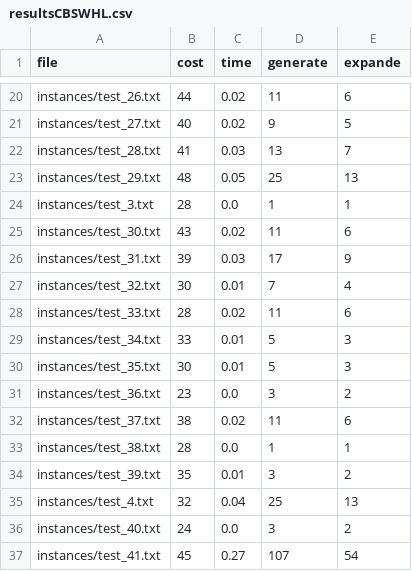
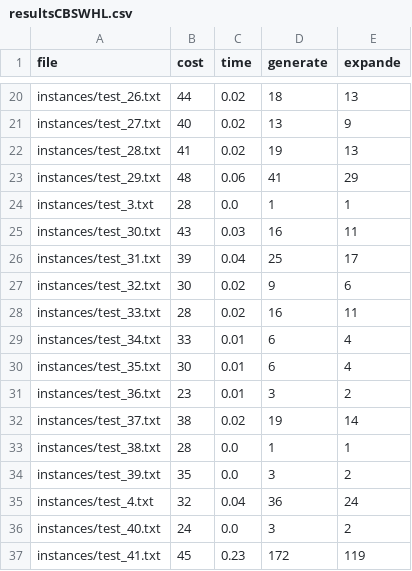
Before and after one commit to Musou-WS/CMPT417, a CSV file: resultsCBSWHL.csv, drawn as a sheet; only a part is shown, gaps mark what is left out; the diff covers the shown part only; the diff names each change by its address in the sheet, - before the commit and + after, or states it on an @@ line.

```diff
--- a/resultsCBSWHL.csv
+++ b/resultsCBSWHL.csv
-D20 (generate): 11
+D20 (generate): 18
-E20 (expande): 6
+E20 (expande): 13
-D21 (generate): 9
+D21 (generate): 13
-E21 (expande): 5
+E21 (expande): 9
-C22 (time): 0.03
+C22 (time): 0.02
-D22 (generate): 13
+D22 (generate): 19
-E22 (expande): 7
+E22 (expande): 13
-C23 (time): 0.05
+C23 (time): 0.06
-D23 (generate): 25
+D23 (generate): 41
-E23 (expande): 13
+E23 (expande): 29
-C25 (time): 0.02
+C25 (time): 0.03
-D25 (generate): 11
+D25 (generate): 16
-E25 (expande): 6
+E25 (expande): 11
-C26 (time): 0.03
+C26 (time): 0.04
-D26 (generate): 17
+D26 (generate): 25
-E26 (expande): 9
+E26 (expande): 17
-C27 (time): 0.01
+C27 (time): 0.02
-D27 (generate): 7
+D27 (generate): 9
-E27 (expande): 4
+E27 (expande): 6
-D28 (generate): 11
+D28 (generate): 16
-E28 (expande): 6
+E28 (expande): 11
-D29:D30 (generate): 5
+D29:D30 (generate): 6
-E29:E30 (expande): 3
+E29:E30 (expande): 4
-C31 (time): 0.0
+C31 (time): 0.01
-D32 (generate): 11
+D32 (generate): 19
-E32 (expande): 6
+E32 (expande): 14
-C34 (time): 0.01
+C34 (time): 0.0
-D35 (generate): 25
+D35 (generate): 36
-E35 (expande): 13
+E35 (expande): 24
-C37 (time): 0.27
+C37 (time): 0.23
-D37 (generate): 107
+D37 (generate): 172
-E37 (expande): 54
+E37 (expande): 119
```
Also changed, not shown: 63 edited cells elsewhere in this file, resultsCBSWDGH.csv, 2 other files.
